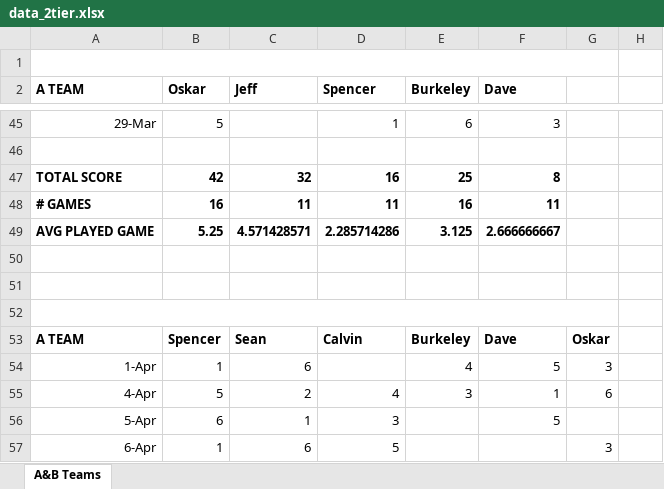
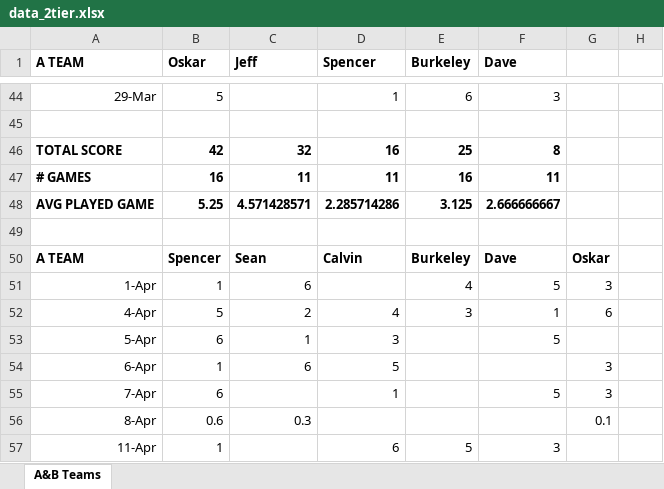
Before and after one commit to onp/lunchwizard, an Excel workbook: data_2tier.xlsx, sheet A&B Teams, drawn as a sheet; only a part is shown, gaps mark what is left out; the shorter side is filled out with more unchanged rows; values as stored, in another font and other column widths than the file's, no borders; charts and pictures not drawn; removed rows and columns are numbered as before the commit, all else as after; the diff names each change by its address in the sheet, - before the commit and + after, or states it on an @@ line.

```diff
--- a/data_2tier.xlsx (sheet A&B Teams)
+++ b/data_2tier.xlsx (sheet A&B Teams)
-row 1: (empty)
-row 50: (empty)
-row 51: (empty)
-A52:G52 merged
```
Also changed, not shown: formulas that keep their value, charts or pictures, data_1tier.xlsx, 2 other files.
